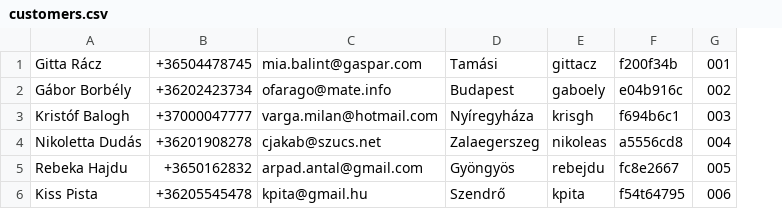
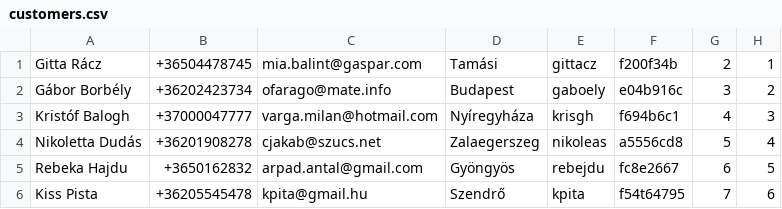
Before and after one commit to ladamtla/School, a CSV file: OOP Python/Project - Bank/Peoples/customers.csv, drawn as a sheet; removed rows and columns are numbered as before the commit, all else as after; the diff names each change by its address in the sheet, - before the commit and + after, or states it on an @@ line.

```diff
--- a/OOP Python/Project - Bank/Peoples/customers.csv
+++ b/OOP Python/Project - Bank/Peoples/customers.csv
-column G, rows 1-6: 001 | 002 | 003 | 004 | 005 | 006
+column G, rows 1-6: 2 | 3 | 4 | 5 | 6 | 7
+column H, rows 1-6: 1 | 2 | 3 | 4 | 5 | 6
```
Also changed, not shown: 10 other files.
